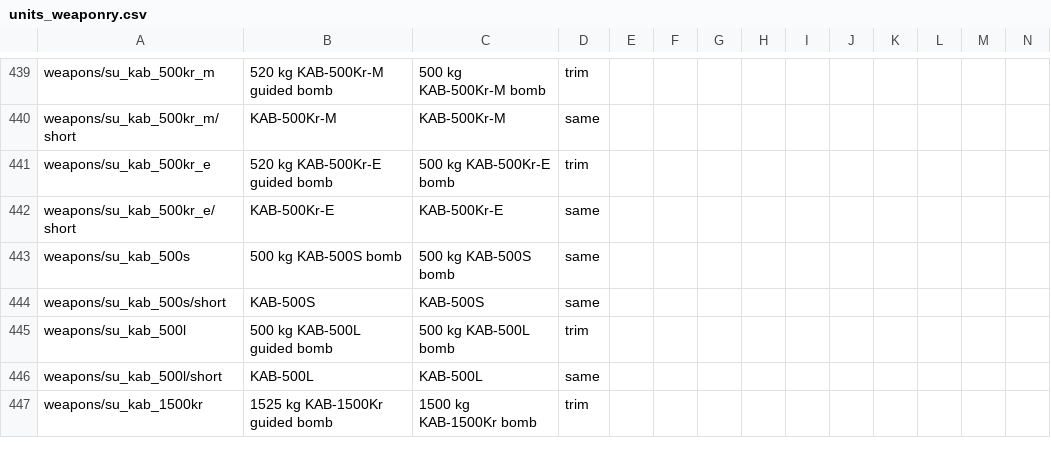
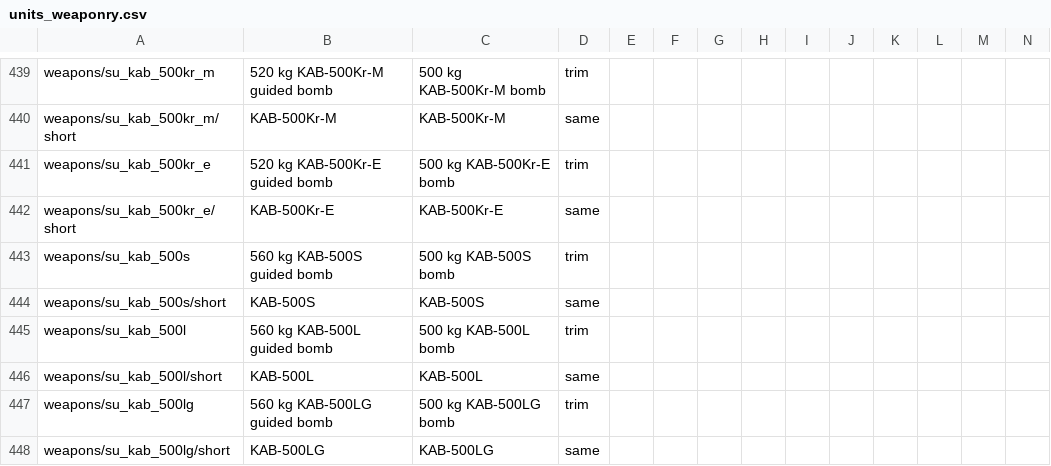
Before and after one commit to mikechuy/SCAM, a CSV file: units_weaponry.csv, drawn as a sheet; only a part is shown, gaps mark what is left out; the shorter side is filled out with more unchanged rows; rows hold the shown columns only; the diff covers the shown part only; the diff names each change by its address in the sheet, - before the commit and + after, or states it on an @@ line.

```diff
--- a/units_weaponry.csv
+++ b/units_weaponry.csv
-B443: 500 kg KAB-500S bomb
+B443: 560 kg KAB-500S guided bomb
-D443: same
+D443: trim
-B445: 500 kg KAB-500L guided bomb
+B445: 560 kg KAB-500L guided bomb
+row 447: weapons/su_kab_500lg | 560 kg KAB-500LG guided bomb | 500 kg KAB-500LG bomb | trim
+row 448: weapons/su_kab_500lg/short | KAB-500LG | KAB-500LG | same
```
Also changed, not shown: 24 added rows and 24 edited cells elsewhere in this file, menu.csv, missions_hints.csv, 4 other files.
